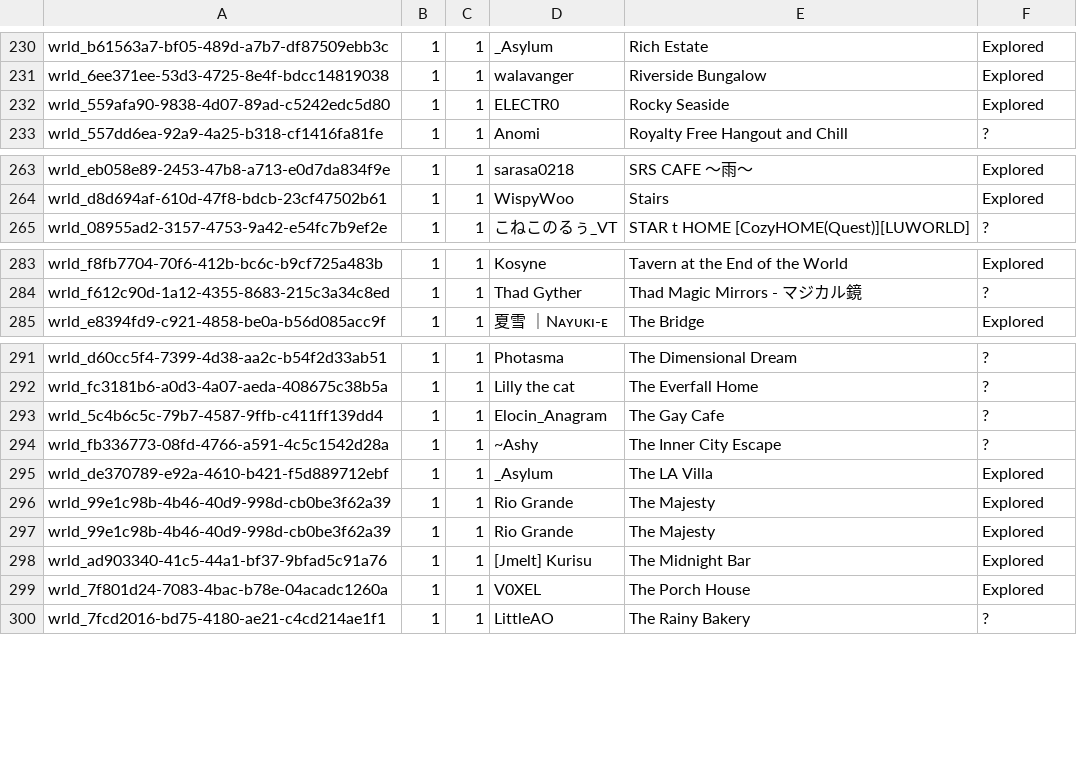
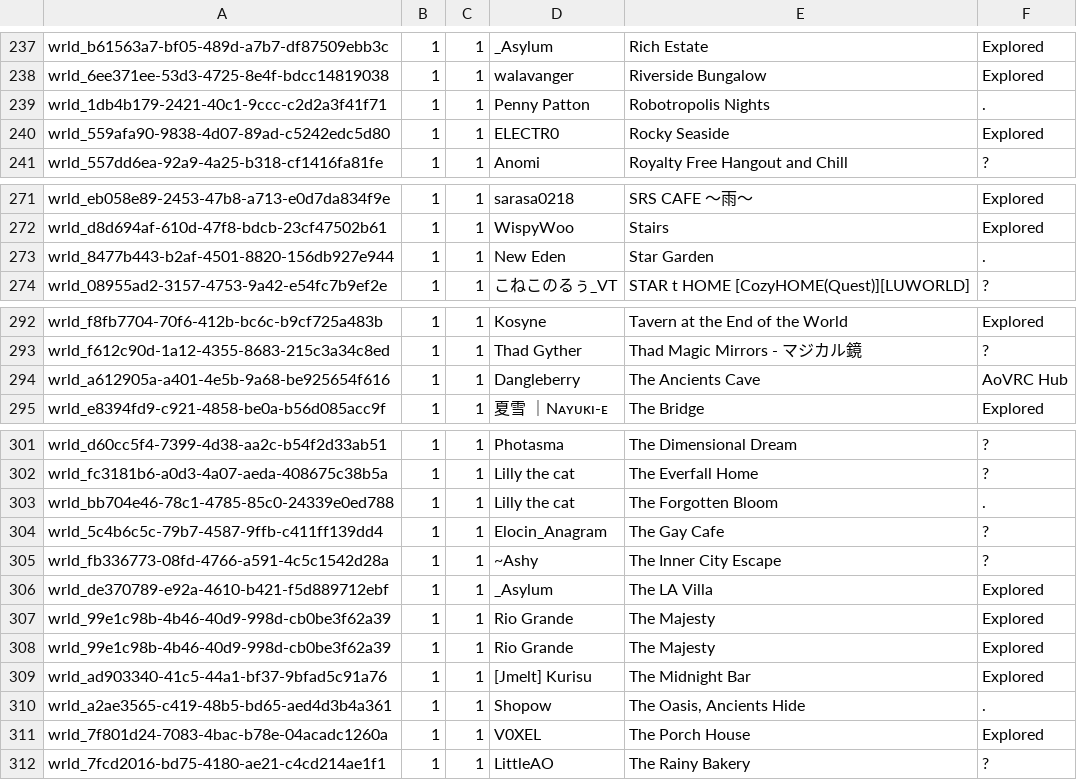
Before and after one commit to Twila27/twila27.github.io, a TSV file: vr/portals/tour/questbirb/questie_hangouts.tsv, drawn as a sheet; only a part is shown, gaps mark what is left out; the diff covers the shown part only; the diff names each change by its address in the sheet, - before the commit and + after, or states it on an @@ line.

```diff
--- a/vr/portals/tour/questbirb/questie_hangouts.tsv
+++ b/vr/portals/tour/questbirb/questie_hangouts.tsv
+row 239: wrld_1db4b179-2421-40c1-9ccc-c2d2a3f41f71 | 1 | 1 | Penny Patton | Robotropolis Nights | .
+row 273: wrld_8477b443-b2af-4501-8820-156db927e944 | 1 | 1 | New Eden | Star Garden | .
+row 294: wrld_a612905a-a401-4e5b-9a68-be925654f616 | 1 | 1 | Dangleberry | The Ancients Cave | AoVRC Hub
+row 303: wrld_bb704e46-78c1-4785-85c0-24339e0ed788 | 1 | 1 | Lilly the cat | The Forgotten Bloom | .
+row 310: wrld_a2ae3565-c419-48b5-bd65-aed4d3b4a361 | 1 | 1 | Shopow | The Oasis, Ancients Hide | .
```
Also changed, not shown: 10 added rows elsewhere in this file.
